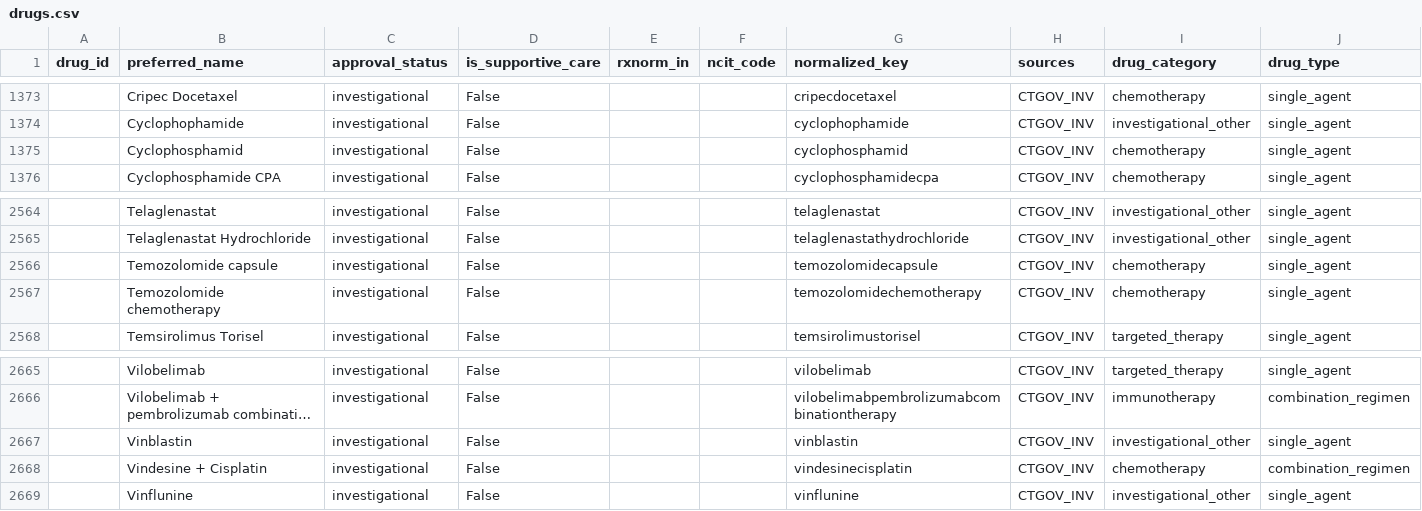
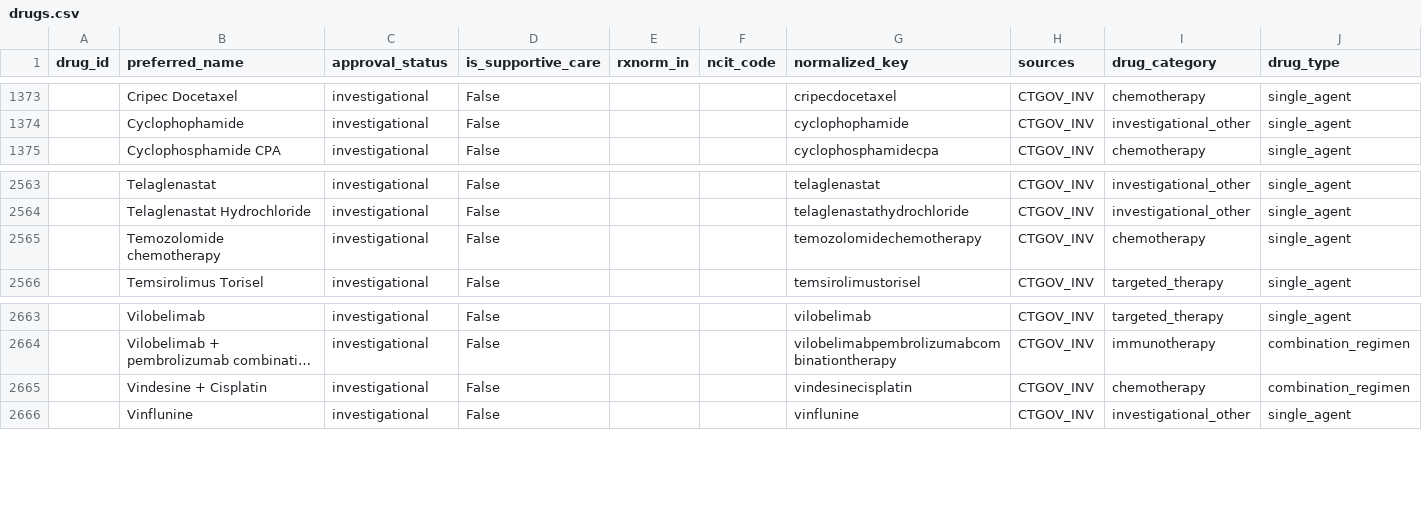
Before and after one commit to adamcresnick/BRIM_Analytics, a CSV file: athena_views/data_dictionary/chemo_reference/drugs.csv, drawn as a sheet; only a part is shown, gaps mark what is left out; long unchanged cells end in …; the diff names each change by its address in the sheet, - before the commit and + after, or states it on an @@ line.

Commit message:
Remove 3 additional typo duplicate drug entries
## Additional Duplicates Found
After removing 99 placeholders, found 3 more duplicates causing false paradigm inflation:

1. **Cyclophosphamid** → duplicate of Cyclophosphamide
   - CTGOV_INV typo/truncation, no RxNorm code
   - Same EHR medications matching both variants
   - Removed typo, keeping FDA canonical with RxNorm 3002

2. **Temozolomide capsule** → duplicate of temozolomide
   - CTGOV_INV form variant, no RxNorm code
   - P011 showed both as separate drugs (4 drugs but really 3)
   - Removed variant, keeping FDA canonical with RxNorm 37776

3. **Vinblastin** → duplicate of vinblastine
   - CTGOV_INV typo/truncation, no RxNorm code
   - C060 paradigm showed both (37 patients with "both" drugs)
   - Removed typo, keeping FDA canonical with RxNorm 11198

## Impact
- Eliminates false paradigm duplicates
- Patients no longer appear to receive "both" Cyclophosphamide AND Cyclophosphamid
- Paradigm counts will be more accurate

## Total Cleanup This Session
- 99 placeholder/garbage entries (placebos, category labels)
- 3 typo duplicates
- **102 total entries removed**
- **Final count: 2,968 drugs** (down from 3,070)

## Files Modified
- drugs.csv: 2,971 → 2,968 drugs (-3 typo duplicates)
- Uploaded to S3: chemotherapy-reference-data/drugs.csv

```diff
--- a/athena_views/data_dictionary/chemo_reference/drugs.csv
+++ b/athena_views/data_dictionary/chemo_reference/drugs.csv
-row 1375:  | Cyclophosphamid | investigational | False |  |  | cyclophosphamid | CTGOV_INV | chemotherapy | single_agent
-row 2566:  | Temozolomide capsule | investigational | False |  |  | temozolomidecapsule | CTGOV_INV | chemotherapy | single_agent
-row 2667:  | Vinblastin | investigational | False |  |  | vinblastin | CTGOV_INV | investigational_other | single_agent
```
